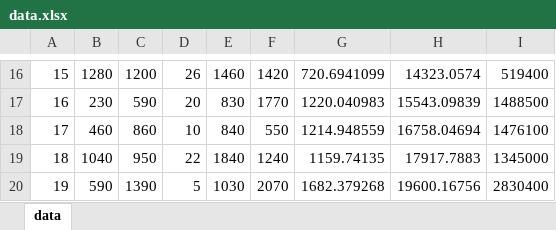
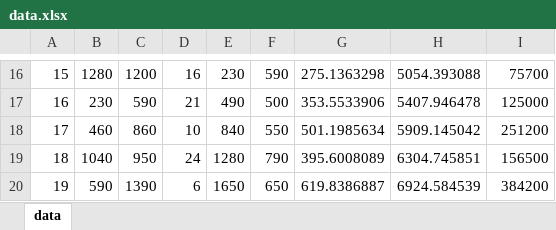
Before and after one commit to akira-kumashiro/report3_git, an Excel workbook: report3_git/data.xlsx, sheet data, drawn as a sheet; only a part is shown, gaps mark what is left out; values as stored, in another font and other column widths than the file's, no borders; charts and pictures not drawn; the diff covers the shown part only; the diff names each change by its address in the sheet, - before the commit and + after, or states it on an @@ line.

```diff
--- a/report3_git/data.xlsx (sheet data)
+++ b/report3_git/data.xlsx (sheet data)
-D16: 26
+D16: 16
-E16: 1460
+E16: 230
-F16: 1420
+F16: 590
-G16: 720.6941099
+G16: 275.1363298
-H16: 14323.0574
+H16: 5054.393088
-I16: 519400
+I16: 75700
-D17: 20
+D17: 21
-E17: 830
+E17: 490
-F17: 1770
+F17: 500
-G17: 1220.040983
+G17: 353.5533906
-H17: 15543.09839
+H17: 5407.946478
-I17: 1488500
+I17: 125000
-G18: 1214.948559
+G18: 501.1985634
-H18: 16758.04694
+H18: 5909.145042
-I18: 1476100
+I18: 251200
-D19: 22
+D19: 24
-E19: 1840
+E19: 1280
-F19: 1240
+F19: 790
-G19: 1159.74135
+G19: 395.6008089
-H19: 17917.7883
+H19: 6304.745851
-I19: 1345000
+I19: 156500
-D20: 5
+D20: 6
-E20: 1030
+E20: 1650
-F20: 2070
+F20: 650
-G20: 1682.379268
+G20: 619.8386887
-H20: 19600.16756
+H20: 6924.584539
-I20: 2830400
+I20: 384200
```
Also changed, not shown: 1 added row, 1 removed row and 141 edited cells elsewhere in this sheet, charts or pictures, 3 other files.
